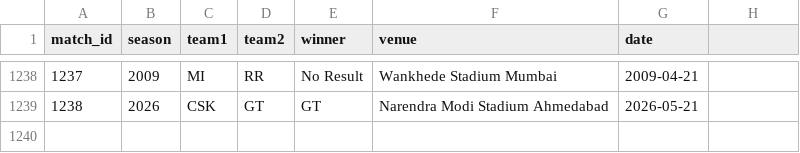
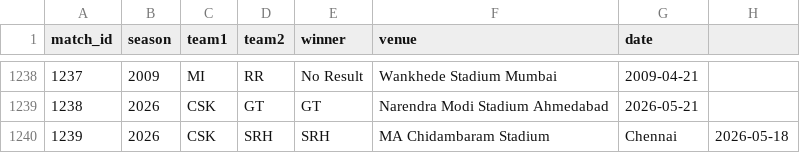
Before and after one commit to inkspilledmedia/ipl-system, a CSV file: data/matches.csv, drawn as a sheet; only a part is shown, gaps mark what is left out.

Commit message:
Added match: CSK vs SRH - SRH won at MA Chidambaram Stadium, Chennai

```diff
--- a/data/matches.csv
+++ b/data/matches.csv
@@ -1239 +1239,2 @@ match_id,season,team1,team2,winner,venue,date
 1238,2026,CSK,GT,GT,Narendra Modi Stadium Ahmedabad,2026-05-21
+1239,2026,CSK,SRH,SRH,MA Chidambaram Stadium, Chennai,2026-05-18
```
